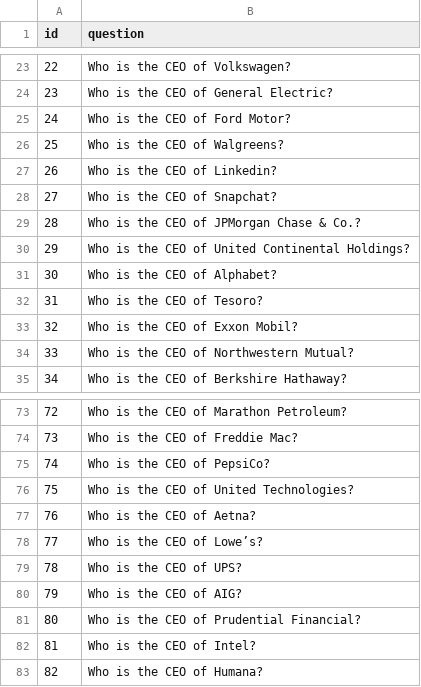
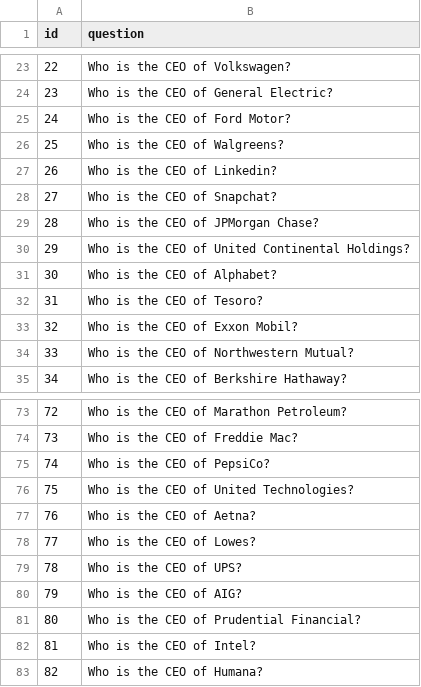
Before and after one commit to apogre/QA-system-based-on-DBpedia, a CSV file: question.csv, drawn as a sheet; only a part is shown, gaps mark what is left out.

```diff
--- a/question.csv
+++ b/question.csv
@@ -28,3 +28,3 @@ id,question
 27,"Who is the CEO of Snapchat?"
-28,"Who is the CEO of JPMorgan Chase & Co.?"
+28,"Who is the CEO of JPMorgan Chase?"
 29,"Who is the CEO of United Continental Holdings?"
@@ -77,3 +77,3 @@ id,question
 76,"Who is the CEO of Aetna?"
-77,"Who is the CEO of Lowe’s?"
+77,"Who is the CEO of Lowes?"
 78,"Who is the CEO of UPS?"
```
Also changed, not shown: ne.csv.
